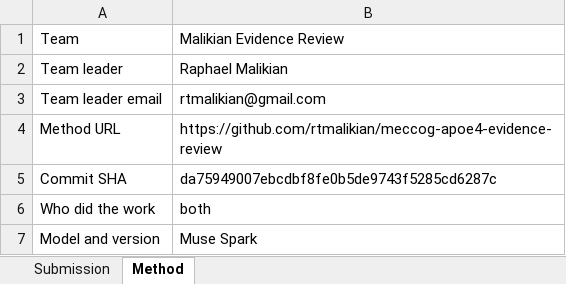
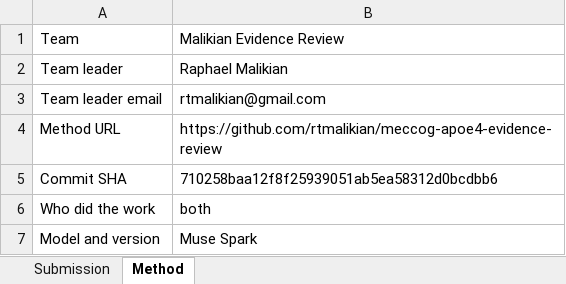
Before and after one commit to rtmalikian/meccog-apoe4-evidence-review, an Excel workbook: submissions/H1-submission.xlsx, sheet Method, drawn as a sheet; values as stored, in another font and other column widths than the file's, no borders; the diff names each change by its address in the sheet, - before the commit and + after, or states it on an @@ line.

Commit message:
Add validated submission spreadsheets for H1-H5 (all five pass validate_submission.py)
Signed-off-by: Raphael Malikian <rtmalikian@gmail.com>

```diff
--- a/submissions/H1-submission.xlsx (sheet Method)
+++ b/submissions/H1-submission.xlsx (sheet Method)
-B5: da75949007ebcdbf8fe0b5de9743f5285cd6287c
+B5: 710258baa12f8f25939051ab5ea58312d0bcdbb6
```
Also changed, not shown: submissions/H2-submission.xlsx, submissions/H3-submission.xlsx, 2 other files.
